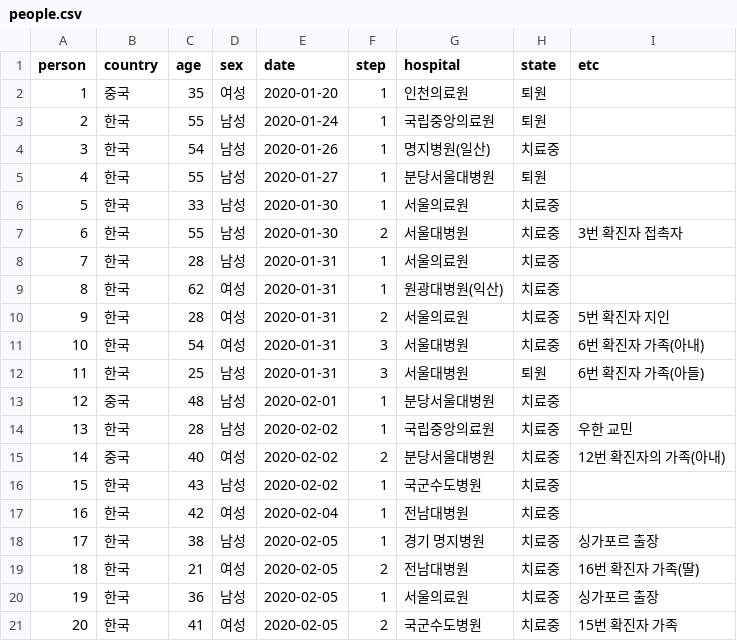
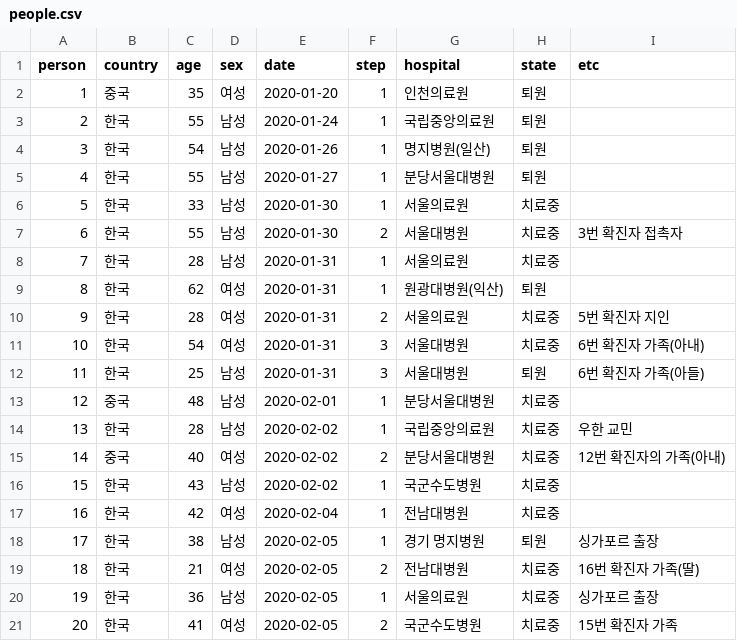
Before and after one commit to soorichu/coronako, a CSV file: public/file/people.csv, drawn as a sheet; only a part is shown.

Commit message:
data update

```diff
--- a/public/file/people.csv
+++ b/public/file/people.csv
@@ -3,3 +3,3 @@
 2,한국,55,남성,2020-01-24,1,국립중앙의료원,퇴원,
-3,한국,54,남성,2020-01-26,1,명지병원(일산),치료중,
+3,한국,54,남성,2020-01-26,1,명지병원(일산),퇴원,
 4,한국,55,남성,2020-01-27,1,분당서울대병원,퇴원,
@@ -8,3 +8,3 @@
 7,한국,28,남성,2020-01-31,1,서울의료원,치료중,
-8,한국,62,여성,2020-01-31,1,원광대병원(익산),치료중,
+8,한국,62,여성,2020-01-31,1,원광대병원(익산),퇴원,
 9,한국,28,여성,2020-01-31,2,서울의료원,치료중,5번 확진자 지인
@@ -17,3 +17,3 @@
 16,한국,42,여성,2020-02-04,1,전남대병원,치료중,
-17,한국,38,남성,2020-02-05,1,경기 명지병원,치료중,싱가포르 출장
+17,한국,38,남성,2020-02-05,1,경기 명지병원,퇴원,싱가포르 출장
 18,한국,21,여성,2020-02-05,2,전남대병원,치료중,16번 확진자 가족(딸)
```
Also changed, not shown: 1 other file.
